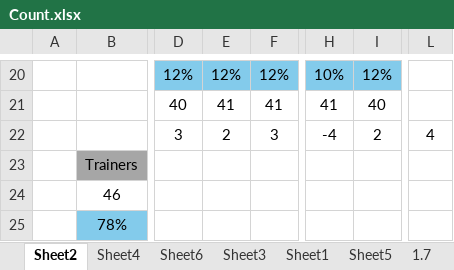
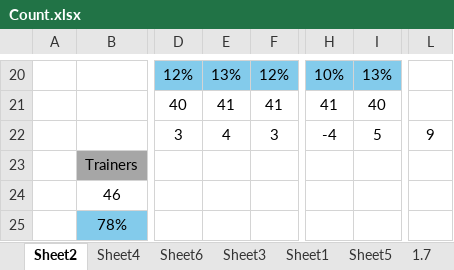
Before and after one commit to Paperfire88/Pokemon_TCG_Generations, an Excel workbook: Count.xlsx, sheet Sheet2, drawn as a sheet; only a part is shown, gaps mark what is left out; values as stored, in another font and other column widths than the file's, no borders; the diff covers the shown part only; the diff names each change by its address in the sheet, - before the commit and + after, or states it on an @@ line.

```diff
--- a/Count.xlsx (sheet Sheet2)
+++ b/Count.xlsx (sheet Sheet2)
-E20: 12%
+E20: 13%
-I20: 12%
+I20: 13%
-E22: 2
+E22: 4
-I22: 2
+I22: 5
-L22: 4
+L22: 9
```
Also changed, not shown: 31 edited cells elsewhere in this sheet, 44 other files.
